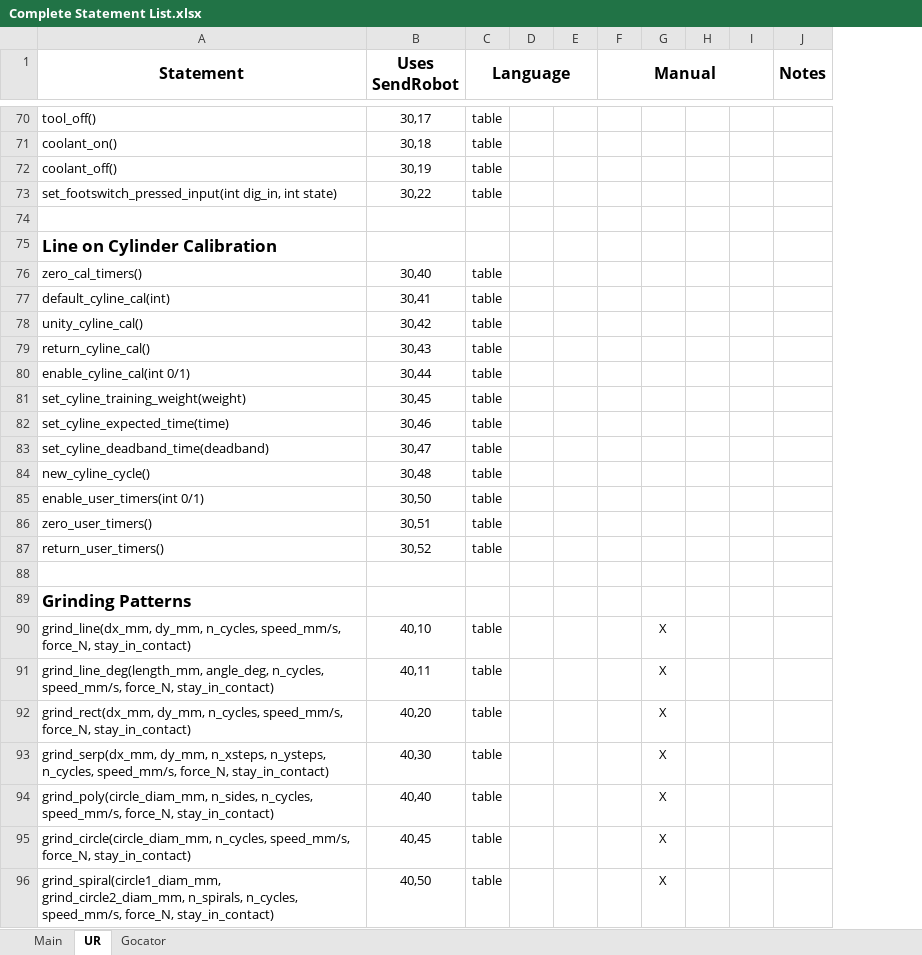
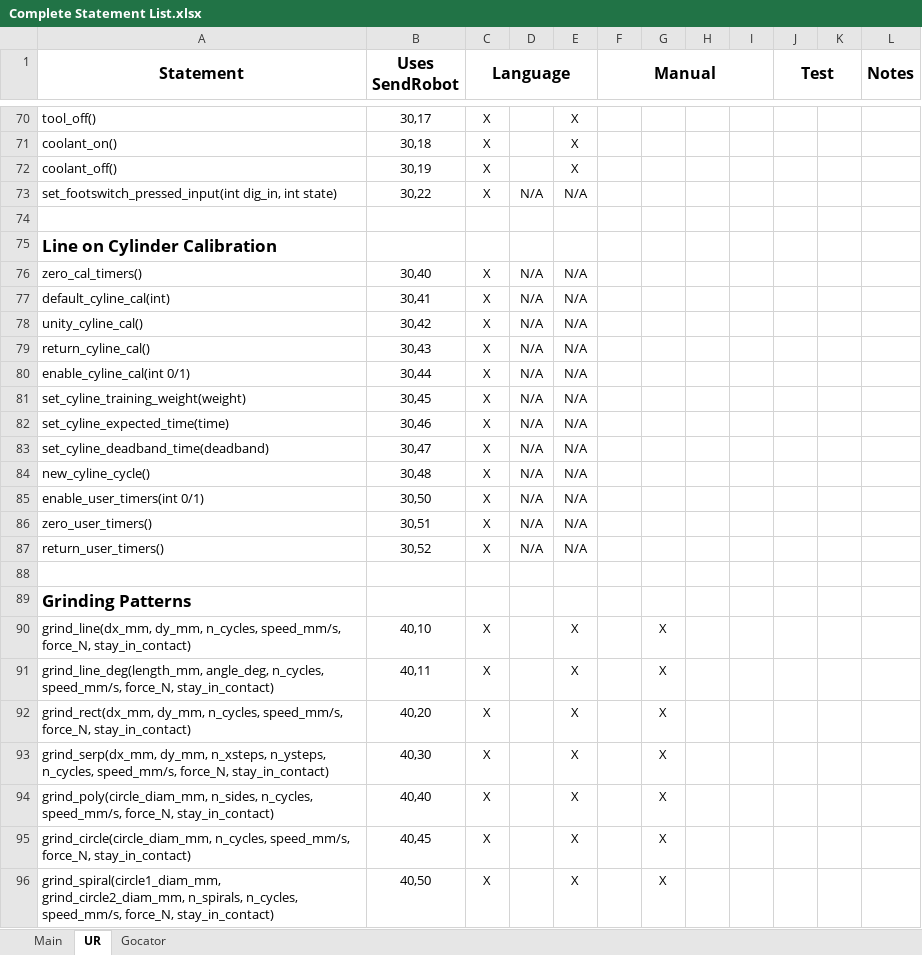
Before and after one commit to nedlecky/LEonard, an Excel workbook: MasterFiles/Documentation/Complete Statement List.xlsx, sheet UR, drawn as a sheet; only a part is shown, gaps mark what is left out; values as stored, in another font and other column widths than the file's, no borders; removed rows and columns are numbered as before the commit, all else as after; the diff covers the shown part only; the diff names each change by its address in the sheet, - before the commit and + after, or states it on an @@ line.

```diff
--- a/MasterFiles/Documentation/Complete Statement List.xlsx (sheet UR)
+++ b/MasterFiles/Documentation/Complete Statement List.xlsx (sheet UR)
-column D, empty
-column E, empty
+column D, rows 73-87: N/A |  |  | N/A | N/A | N/A | N/A | N/A | N/A | N/A | N/A | N/A | N/A | N/A | N/A
+column E, rows 70-96: X | X | X | N/A |  |  | N/A | N/A | N/A | N/A | N/A | N/A | N/A | N/A | N/A | N/A | N/A | N/A |  |  | X | X | X | X | X | X | X
+column J (Test), empty
+column K, empty
-C70:C73 (Language): table
+C70:C73 (Language): X
-C76:C87 (Language): table
+C76:C87 (Language): X
-C90:C96 (Language): table
+C90:C96 (Language): X
```
Also changed, not shown: 62 edited cells elsewhere in this sheet, sheet Gocator, 3 other files.
